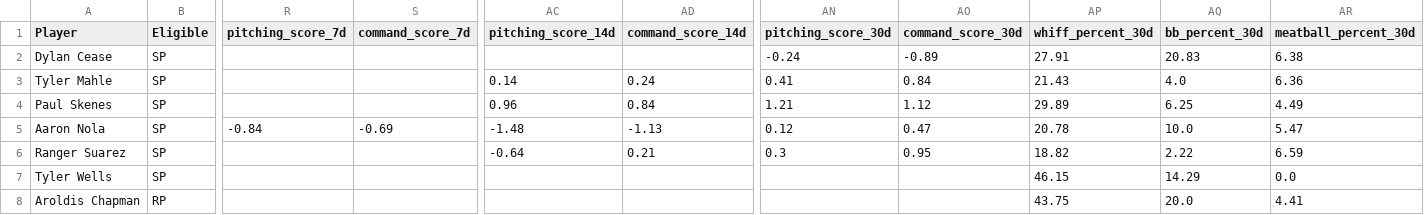
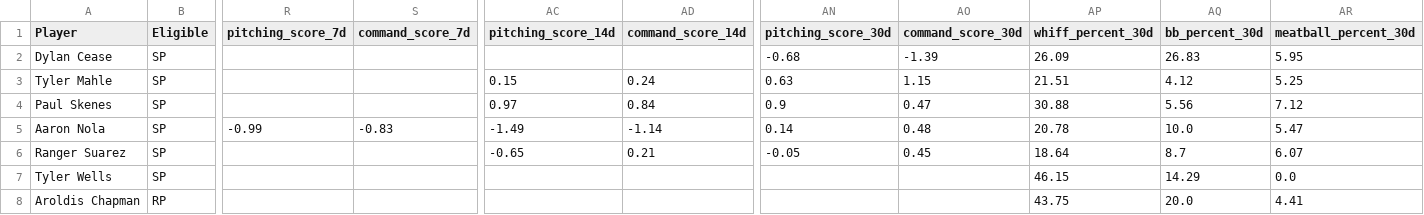
Before and after one commit to youtube-dinner/baseball_analytics, a CSV file: outputs/fantasy_baseball_analytics/current_roster_pitchers.csv, drawn as a sheet; only a part is shown, gaps mark what is left out; the diff covers the shown part only; the diff names each change by its address in the sheet, - before the commit and + after, or states it on an @@ line.

```diff
--- a/outputs/fantasy_baseball_analytics/current_roster_pitchers.csv
+++ b/outputs/fantasy_baseball_analytics/current_roster_pitchers.csv
-AN2 (pitching_score_30d): -0.24
+AN2 (pitching_score_30d): -0.68
-AO2 (command_score_30d): -0.89
+AO2 (command_score_30d): -1.39
-AP2 (whiff_percent_30d): 27.91
+AP2 (whiff_percent_30d): 26.09
-AQ2 (bb_percent_30d): 20.83
+AQ2 (bb_percent_30d): 26.83
-AR2 (meatball_percent_30d): 6.38
+AR2 (meatball_percent_30d): 5.95
-AC3 (pitching_score_14d): 0.14
+AC3 (pitching_score_14d): 0.15
-AN3 (pitching_score_30d): 0.41
+AN3 (pitching_score_30d): 0.63
-AO3 (command_score_30d): 0.84
+AO3 (command_score_30d): 1.15
-AP3 (whiff_percent_30d): 21.43
+AP3 (whiff_percent_30d): 21.51
-AQ3 (bb_percent_30d): 4.0
+AQ3 (bb_percent_30d): 4.12
-AR3 (meatball_percent_30d): 6.36
+AR3 (meatball_percent_30d): 5.25
-AC4 (pitching_score_14d): 0.96
+AC4 (pitching_score_14d): 0.97
-AN4 (pitching_score_30d): 1.21
+AN4 (pitching_score_30d): 0.9
-AO4 (command_score_30d): 1.12
+AO4 (command_score_30d): 0.47
-AP4 (whiff_percent_30d): 29.89
+AP4 (whiff_percent_30d): 30.88
-AQ4 (bb_percent_30d): 6.25
+AQ4 (bb_percent_30d): 5.56
-AR4 (meatball_percent_30d): 4.49
+AR4 (meatball_percent_30d): 7.12
-R5 (pitching_score_7d): -0.84
+R5 (pitching_score_7d): -0.99
-S5 (command_score_7d): -0.69
+S5 (command_score_7d): -0.83
-AC5 (pitching_score_14d): -1.48
+AC5 (pitching_score_14d): -1.49
-AD5 (command_score_14d): -1.13
+AD5 (command_score_14d): -1.14
-AN5 (pitching_score_30d): 0.12
+AN5 (pitching_score_30d): 0.14
-AO5 (command_score_30d): 0.47
+AO5 (command_score_30d): 0.48
-AC6 (pitching_score_14d): -0.64
+AC6 (pitching_score_14d): -0.65
-AN6 (pitching_score_30d): 0.3
+AN6 (pitching_score_30d): -0.05
-AO6 (command_score_30d): 0.95
+AO6 (command_score_30d): 0.45
-AP6 (whiff_percent_30d): 18.82
+AP6 (whiff_percent_30d): 18.64
-AQ6 (bb_percent_30d): 2.22
+AQ6 (bb_percent_30d): 8.7
-AR6 (meatball_percent_30d): 6.59
+AR6 (meatball_percent_30d): 6.07
```
Also changed, not shown: 46 edited cells elsewhere in this file, outputs/fantasy_baseball_analytics/current_roster_hitters.csv, outputs/fantasy_baseball_analytics/free_agent_hitters.csv, 10 other files.
